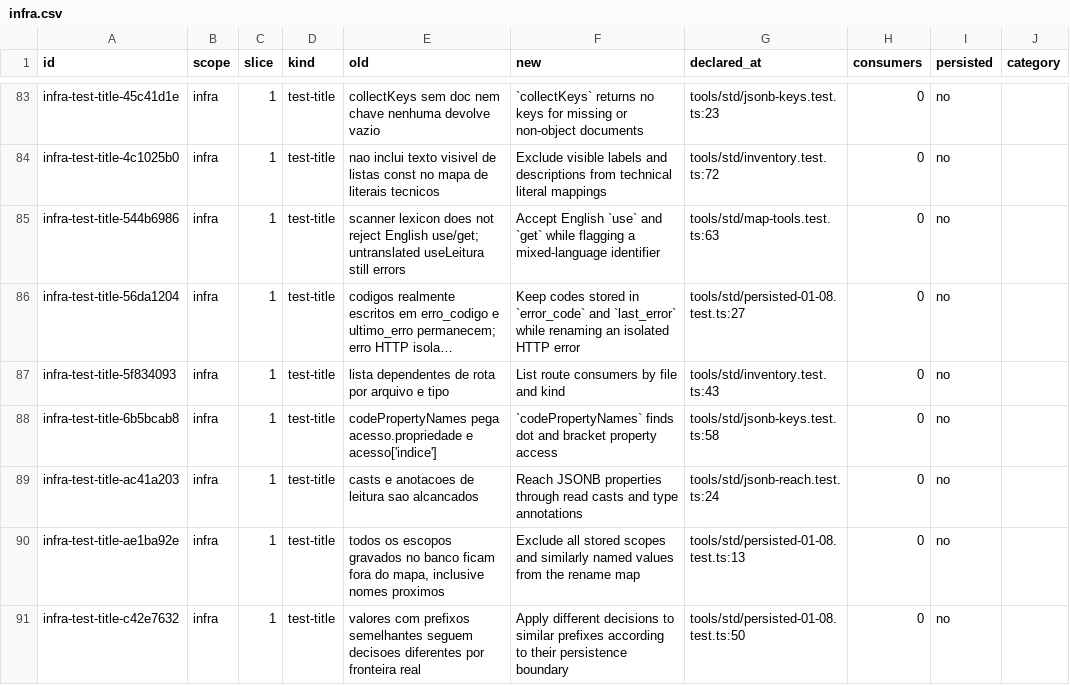
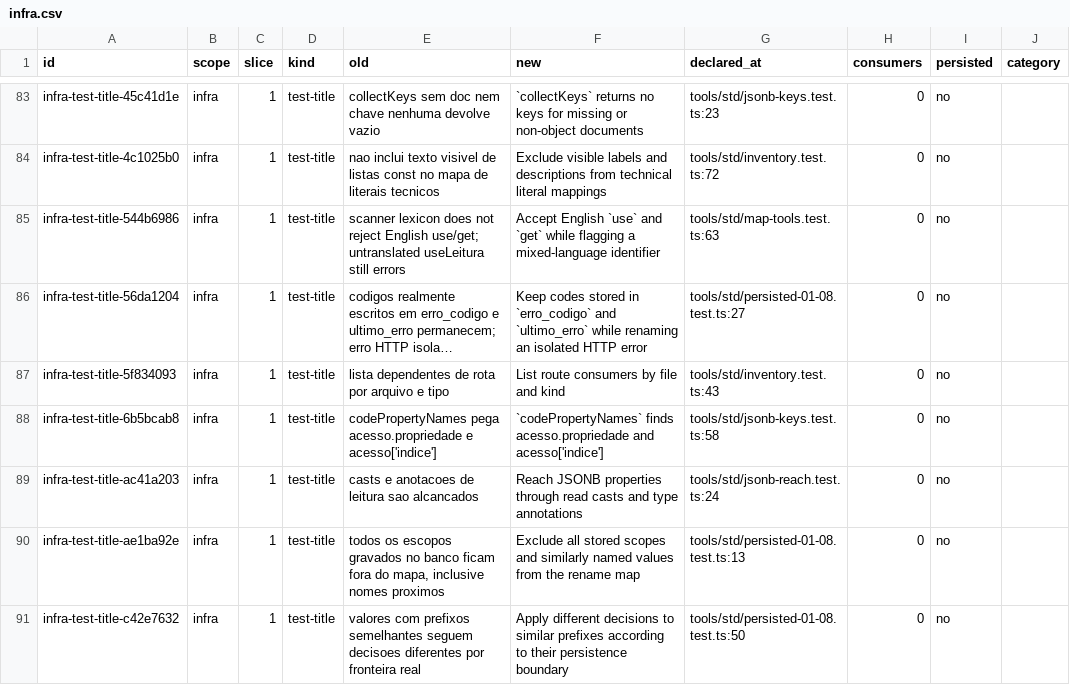
Before and after one commit to andersl06/usepipe, a CSV file: .planning/phases/01-padronizar-linguagem-t-cnica-navega-o-e-renderiza-o/std/map/infra.csv, drawn as a sheet; only a part is shown, gaps mark what is left out; long unchanged cells end in …; the diff names each change by its address in the sheet, - before the commit and + after, or states it on an @@ line.

```diff
--- a/.planning/phases/01-padronizar-linguagem-t-cnica-navega-o-e-renderiza-o/std/map/infra.csv
+++ b/.planning/phases/01-padronizar-linguagem-t-cnica-navega-o-e-renderiza-o/std/map/infra.csv
-F86 (new): …stored in `error_code` and `last_error` while renaming…
+F86 (new): …stored in `erro_codigo` and `ultimo_erro` while renaming…
-F88 (new): `codePropertyNames` finds dot and bracket property access
+F88 (new): `codePropertyNames` finds acesso.propriedade and acesso['indice']
```
Also changed, not shown: .planning/phases/01-padronizar-linguagem-t-cnica-navega-o-e-renderiza-o/std/map/api.csv, .planning/phases/01-padronizar-linguagem-t-cnica-navega-o-e-renderiza-o/std/map/packages-autenticacao.csv, 2 other files.
